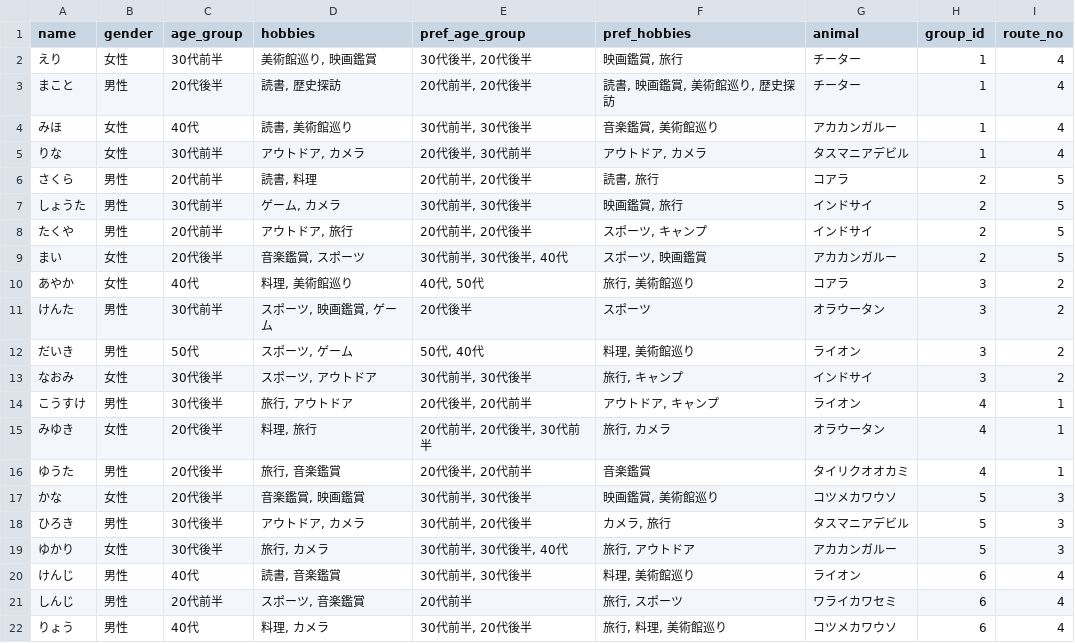
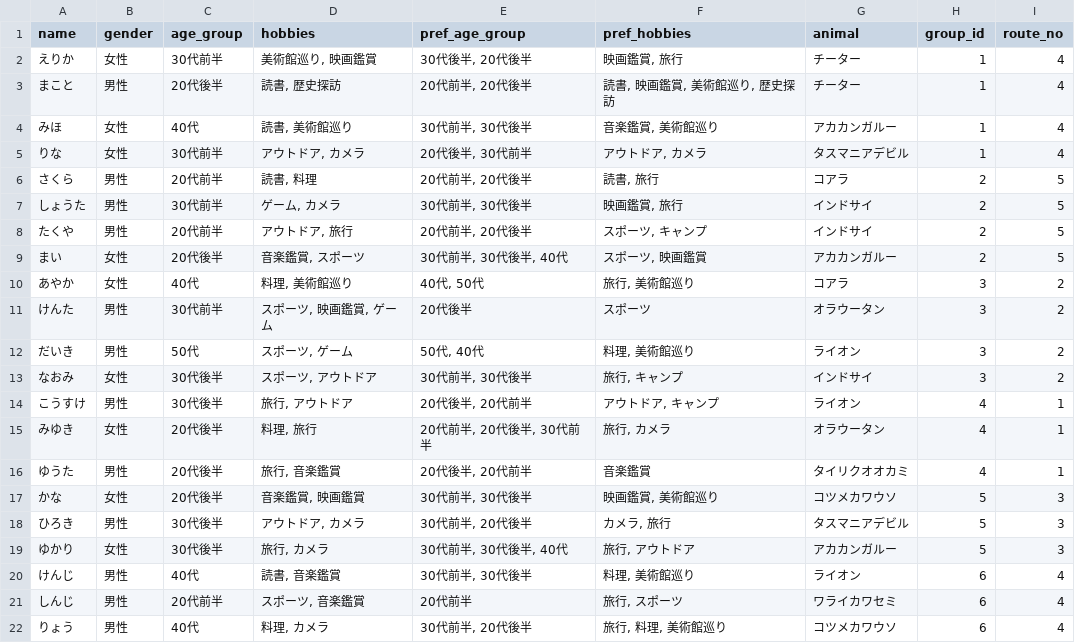
Before and after one commit to kanazawa2018/ODH, a CSV file: users.csv, drawn as a sheet.

Commit message:
Update users.csv

```diff
--- a/users.csv
+++ b/users.csv
@@ -1,3 +1,3 @@
 name,gender,age_group,hobbies,pref_age_group,pref_hobbies,animal,group_id,route_no
-えり,女性,30代前半,"美術館巡り, 映画鑑賞","30代後半, 20代後半","映画鑑賞, 旅行",チーター,1,4
+えりか,女性,30代前半,"美術館巡り, 映画鑑賞","30代後半, 20代後半","映画鑑賞, 旅行",チーター,1,4
 まこと,男性,20代後半,"読書, 歴史探訪","20代前半, 20代後半","読書, 映画鑑賞, 美術館巡り, 歴史探訪",チーター,1,4
```
